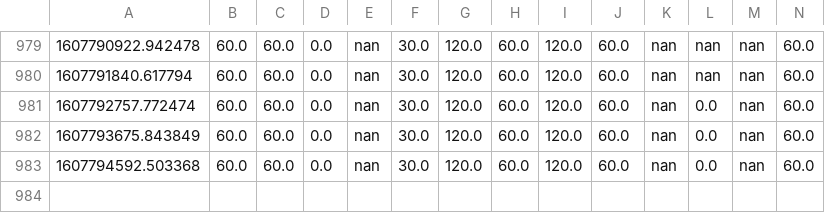
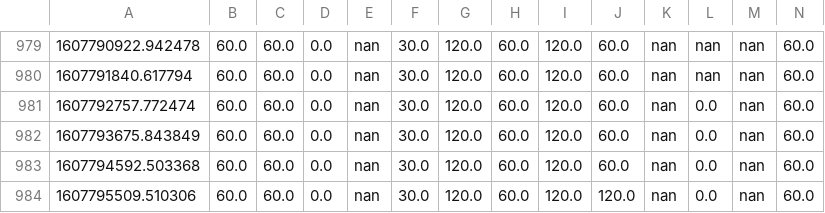
Before and after one commit to juliennelachance/CoVID_Wait_Times_NYC, a CSV file: wait_times.csv, drawn as a sheet; only a part is shown, gaps mark what is left out; rows hold the shown columns only; the diff names each change by its address in the sheet, - before the commit and + after, or states it on an @@ line.

```diff
--- a/wait_times.csv
+++ b/wait_times.csv
+row 984: 1607795509.510306 | 60.0 | 60.0 | 0.0 | nan | 30.0 | 120.0 | 60.0 | 120.0 | 120.0 | nan | 0.0 | nan | 60.0
```
Also changed, not shown: 2 other files.
